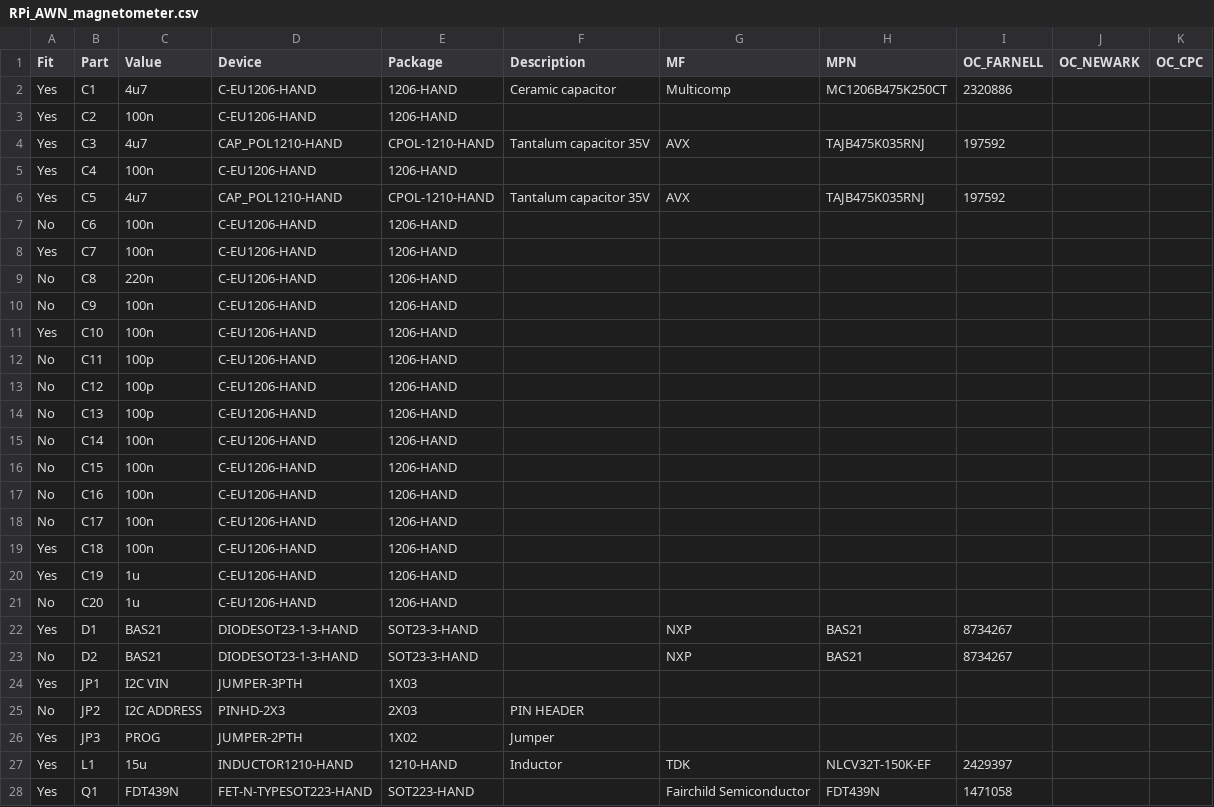
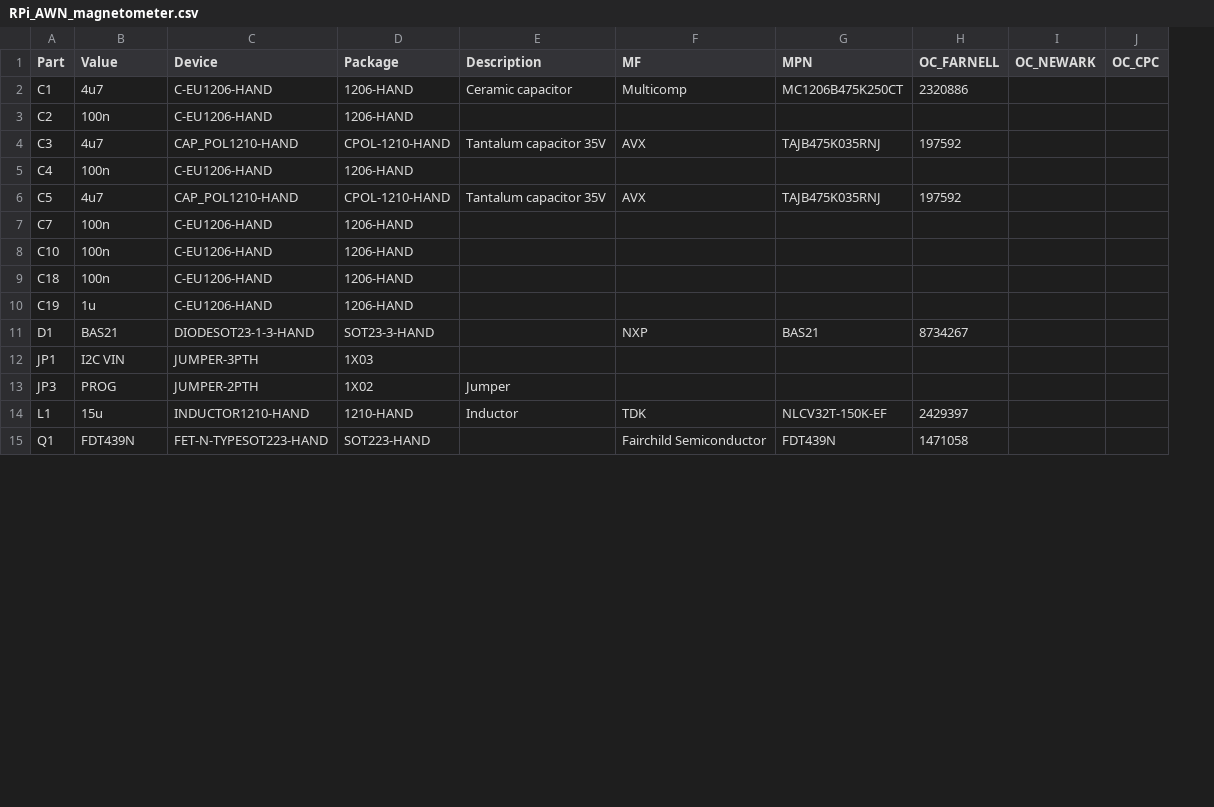
Before and after one commit to stevemarple/RPi_ADC_hat, a CSV file: hardware/v1.0.0/bill_of_materials/RPi_AWN_magnetometer.csv, drawn as a sheet; only a part is shown; the diff covers the shown part only; the diff names each change by its address in the sheet, - before the commit and + after, or states it on an @@ line.

```diff
--- a/hardware/v1.0.0/bill_of_materials/RPi_AWN_magnetometer.csv
+++ b/hardware/v1.0.0/bill_of_materials/RPi_AWN_magnetometer.csv
-column A (Fit), rows 2-6: all Yes; row 8: Yes; row 11: Yes; rows 19-20: Yes | Yes; row 22: Yes; row 24: Yes; rows 26-28: all Yes
-row 7: No | C6 | 100n | C-EU1206-HAND | 1206-HAND
-row 9: No | C8 | 220n | C-EU1206-HAND | 1206-HAND
-row 10: No | C9 | 100n | C-EU1206-HAND | 1206-HAND
-row 12: No | C11 | 100p | C-EU1206-HAND | 1206-HAND
-row 13: No | C12 | 100p | C-EU1206-HAND | 1206-HAND
-row 14: No | C13 | 100p | C-EU1206-HAND | 1206-HAND
-row 15: No | C14 | 100n | C-EU1206-HAND | 1206-HAND
-row 16: No | C15 | 100n | C-EU1206-HAND | 1206-HAND
-row 17: No | C16 | 100n | C-EU1206-HAND | 1206-HAND
-row 18: No | C17 | 100n | C-EU1206-HAND | 1206-HAND
-row 21: No | C20 | 1u | C-EU1206-HAND | 1206-HAND
-row 23: No | D2 | BAS21 | DIODESOT23-1-3-HAND | SOT23-3-HAND |  | NXP | BAS21 | 8734267
-row 25: No | JP2 | I2C ADDRESS | PINHD-2X3 | 2X03 | PIN HEADER
```
Also changed, not shown: 14 removed rows and 6 edited cells elsewhere in this file, hardware/v1.0.0/bill_of_materials/reference_design.csv.
